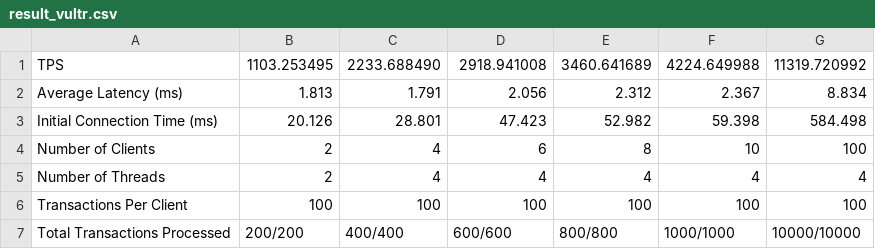
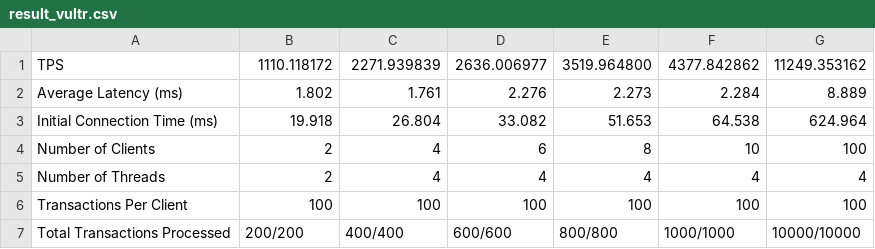
Before and after one commit to PerfectsEngineering/loadtesting-cloud-pg, a CSV file: result/result_vultr.csv, drawn as a sheet.

Commit message:
re-run: vultr-2

```diff
--- a/result/result_vultr.csv
+++ b/result/result_vultr.csv
@@ -1,4 +1,4 @@
-TPS,1103.253495,2233.688490,2918.941008,3460.641689,4224.649988,11319.720992
-Average Latency (ms),1.813,1.791,2.056,2.312,2.367,8.834
-Initial Connection Time (ms),20.126,28.801,47.423,52.982,59.398,584.498
+TPS,1110.118172,2271.939839,2636.006977,3519.964800,4377.842862,11249.353162
+Average Latency (ms),1.802,1.761,2.276,2.273,2.284,8.889
+Initial Connection Time (ms),19.918,26.804,33.082,51.653,64.538,624.964
 Number of Clients,2,4,6,8,10,100
```
Also changed, not shown: result/vultr.csv.
